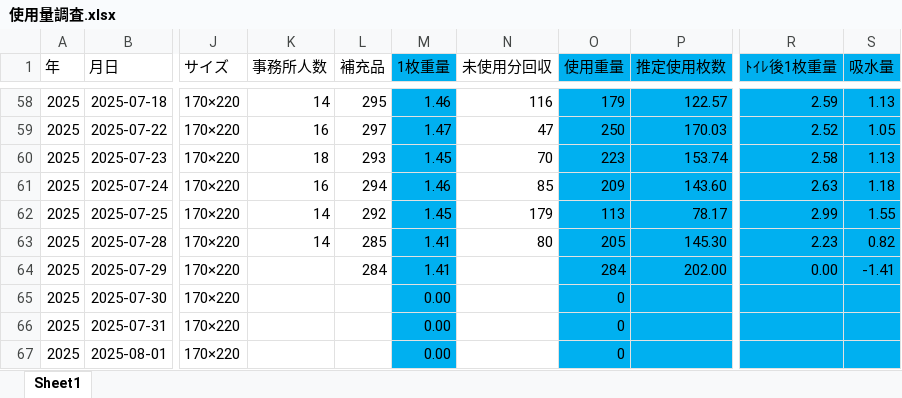
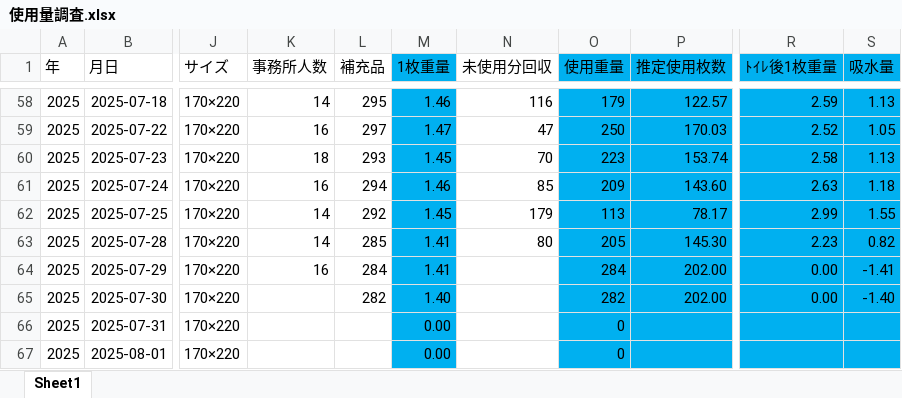
Before and after one commit to bugyou05/towel-usage-app, an Excel workbook: 使用量調査.xlsx, sheet Sheet1, drawn as a sheet; only a part is shown, gaps mark what is left out; values as stored, in another font and other column widths than the file's, no borders; the diff names each change by its address in the sheet, - before the commit and + after, or states it on an @@ line.

Commit message:
Add files via upload

```diff
--- a/使用量調査.xlsx (sheet Sheet1)
+++ b/使用量調査.xlsx (sheet Sheet1)
-K64 (事務所人数): (empty)
+K64 (事務所人数): 16
-L65 (補充品): (empty)
+L65 (補充品): 282
-M65 (1枚重量): 0.00
+M65 (1枚重量): 1.40
-O65 (使用重量): 0
+O65 (使用重量): 282
-P65 (推定使用枚数): (empty)
+P65 (推定使用枚数): 202.00
-R65 (ﾄｲﾚ後1枚重量): (empty)
+R65 (ﾄｲﾚ後1枚重量): 0.00
-S65 (吸水量): (empty)
+S65 (吸水量): -1.40
```
